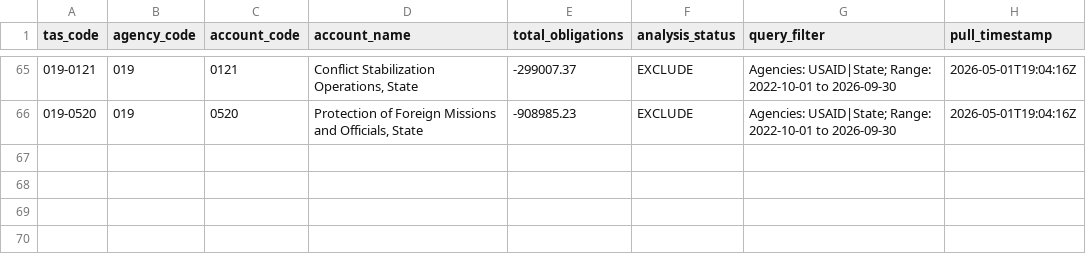
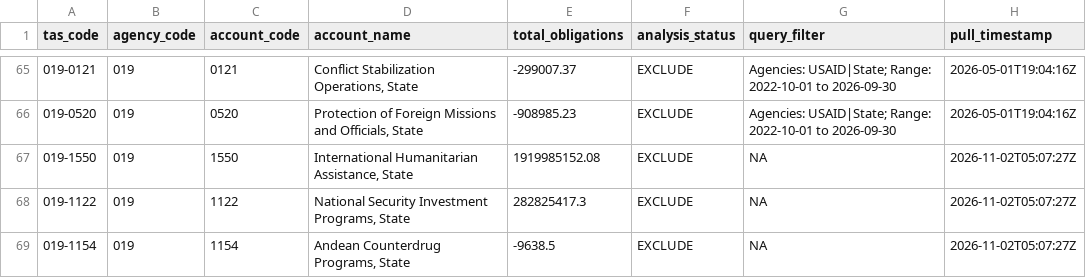
Before and after one commit to jess-stephens/State-Infographics, a CSV file: R project for State Infographics/Data/Reference/account_list_master.csv, drawn as a sheet; only a part is shown, gaps mark what is left out; the diff names each change by its address in the sheet, - before the commit and + after, or states it on an @@ line.

```diff
--- a/R project for State Infographics/Data/Reference/account_list_master.csv
+++ b/R project for State Infographics/Data/Reference/account_list_master.csv
+row 67: 019-1550 | 019 | 1550 | International Humanitarian Assistance, State | 1919985152.08 | EXCLUDE | NA | 2026-11-02T05:07:27Z
+row 68: 019-1122 | 019 | 1122 | National Security Investment Programs, State | 282825417.3 | EXCLUDE | NA | 2026-11-02T05:07:27Z
+row 69: 019-1154 | 019 | 1154 | Andean Counterdrug Programs, State | -9638.5 | EXCLUDE | NA | 2026-11-02T05:07:27Z
```
Also changed, not shown: R project for State Infographics/Data/Raw/account_list_from_api.csv, R project for State Infographics/Data/Reference/data_registry.csv, 13 other files.
